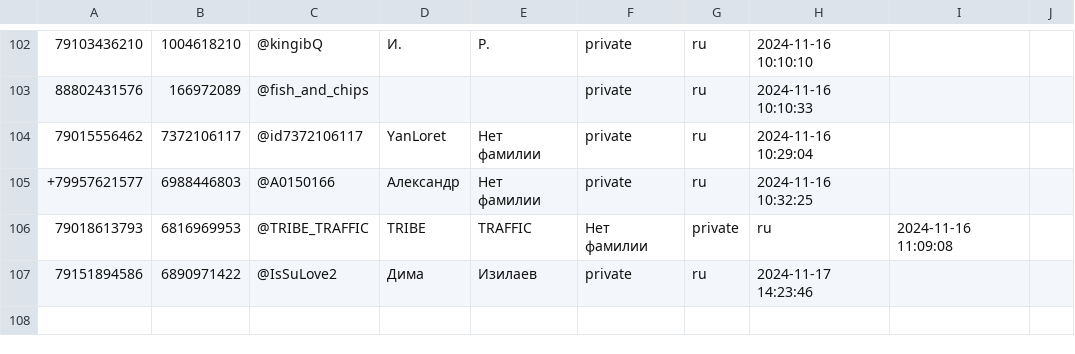
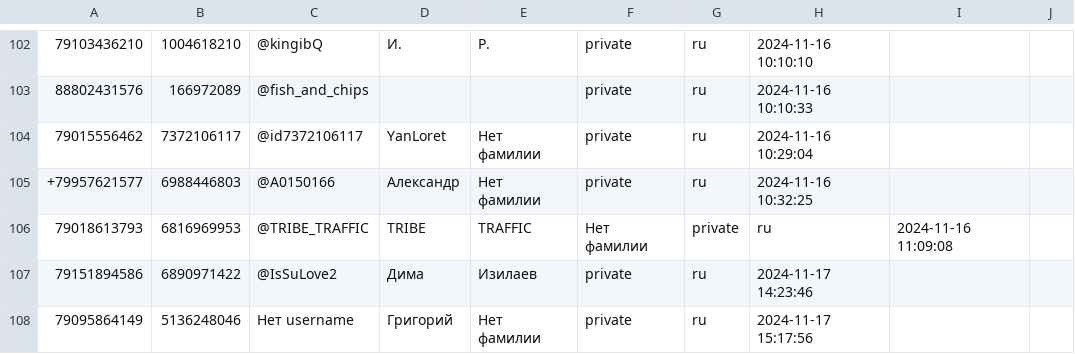
Before and after one commit to TheFoZzY/usersFRONEST, a CSV file: users.csv, drawn as a sheet; only a part is shown, gaps mark what is left out; the diff names each change by its address in the sheet, - before the commit and + after, or states it on an @@ line.

Commit message:
Обновлен файл users.csv

```diff
--- a/users.csv
+++ b/users.csv
+row 108: 79095864149 | 5136248046 | Нет username | Григорий | Нет фамилии | private | ru | 2024-11-17 15:17:56
```
